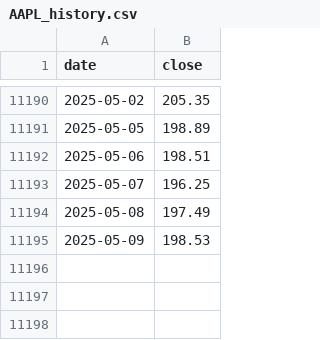
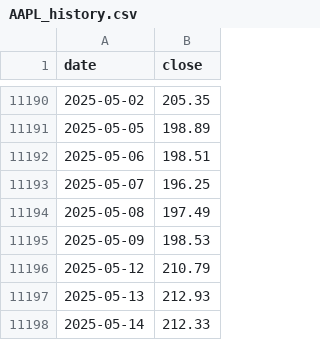
Before and after one commit to hsnsmii/Fin, a CSV file: AAPL_history.csv, drawn as a sheet; only a part is shown, gaps mark what is left out; the diff names each change by its address in the sheet, - before the commit and + after, or states it on an @@ line.

```diff
--- a/AAPL_history.csv
+++ b/AAPL_history.csv
+row 11196: 2025-05-12 | 210.79
+row 11197: 2025-05-13 | 212.93
+row 11198: 2025-05-14 | 212.33
```
Also changed, not shown: 9 other files.
